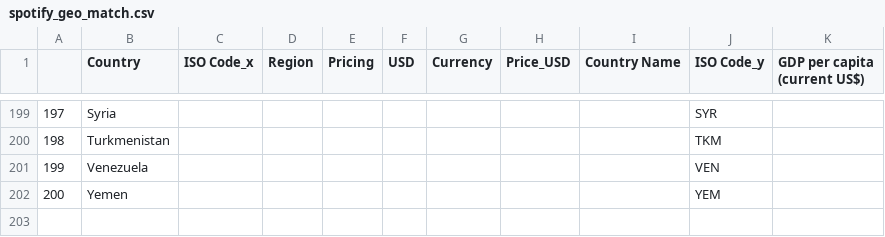
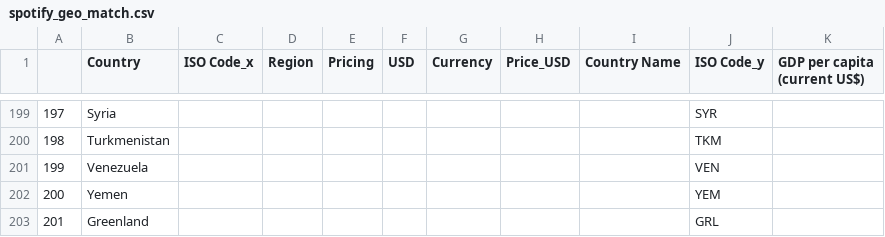
Before and after one commit to MOWENS117/MOWENS117.github.io, a CSV file: spotify/spotify_geo_match.csv, drawn as a sheet; only a part is shown, gaps mark what is left out; the diff names each change by its address in the sheet, - before the commit and + after, or states it on an @@ line.

Commit message:
Update spotify_geo_match.csv

```diff
--- a/spotify/spotify_geo_match.csv
+++ b/spotify/spotify_geo_match.csv
+row 203: 201 | Greenland |  |  |  |  |  |  |  | GRL
```
